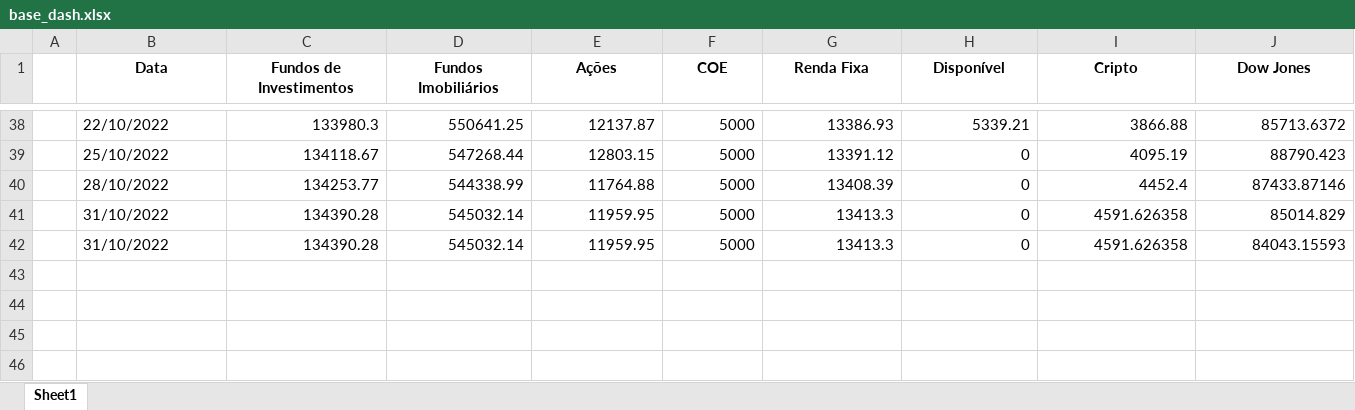
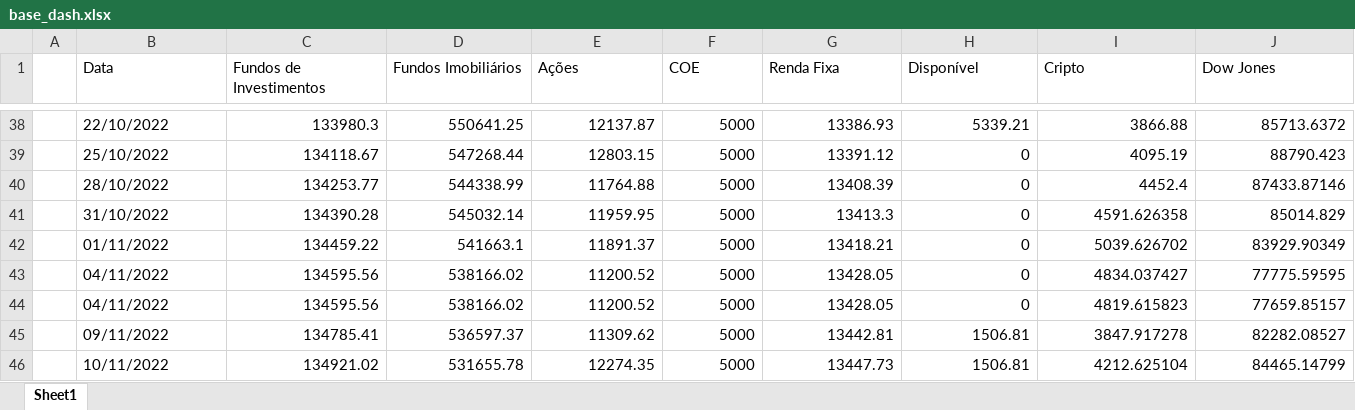
Before and after one commit to Beligolli/Resumo_Investimentos, an Excel workbook: base_dash.xlsx, sheet Sheet1, drawn as a sheet; only a part is shown, gaps mark what is left out; values as stored, in another font and other column widths than the file's, no borders; removed rows and columns are numbered as before the commit, all else as after; rows hold the shown columns only; the diff covers the shown part only; the diff names each change by its address in the sheet, - before the commit and + after, or states it on an @@ line.

```diff
--- a/base_dash.xlsx (sheet Sheet1)
+++ b/base_dash.xlsx (sheet Sheet1)
@@ B1:J1 bold: on → off, alignment: center → left @@
-row 42:  | 31/10/2022 | 134390.28 | 545032.14 | 11959.95 | 5000 | 13413.3 | 0 | 4591.626358 | 84043.15593
+row 42:  | 01/11/2022 | 134459.22 | 541663.1 | 11891.37 | 5000 | 13418.21 | 0 | 5039.626702 | 83929.90349
+row 43:  | 04/11/2022 | 134595.56 | 538166.02 | 11200.52 | 5000 | 13428.05 | 0 | 4834.037427 | 77775.59595
+row 44:  | 04/11/2022 | 134595.56 | 538166.02 | 11200.52 | 5000 | 13428.05 | 0 | 4819.615823 | 77659.85157
+row 45:  | 09/11/2022 | 134785.41 | 536597.37 | 11309.62 | 5000 | 13442.81 | 1506.81 | 3847.917278 | 82282.08527
+row 46:  | 10/11/2022 | 134921.02 | 531655.78 | 12274.35 | 5000 | 13447.73 | 1506.81 | 4212.625104 | 84465.14799
```
Also changed, not shown: cell formats elsewhere in this sheet, Carteira_criptos_dia.xlsx, Carteira_usa_dia.xlsx, 29 other files.
